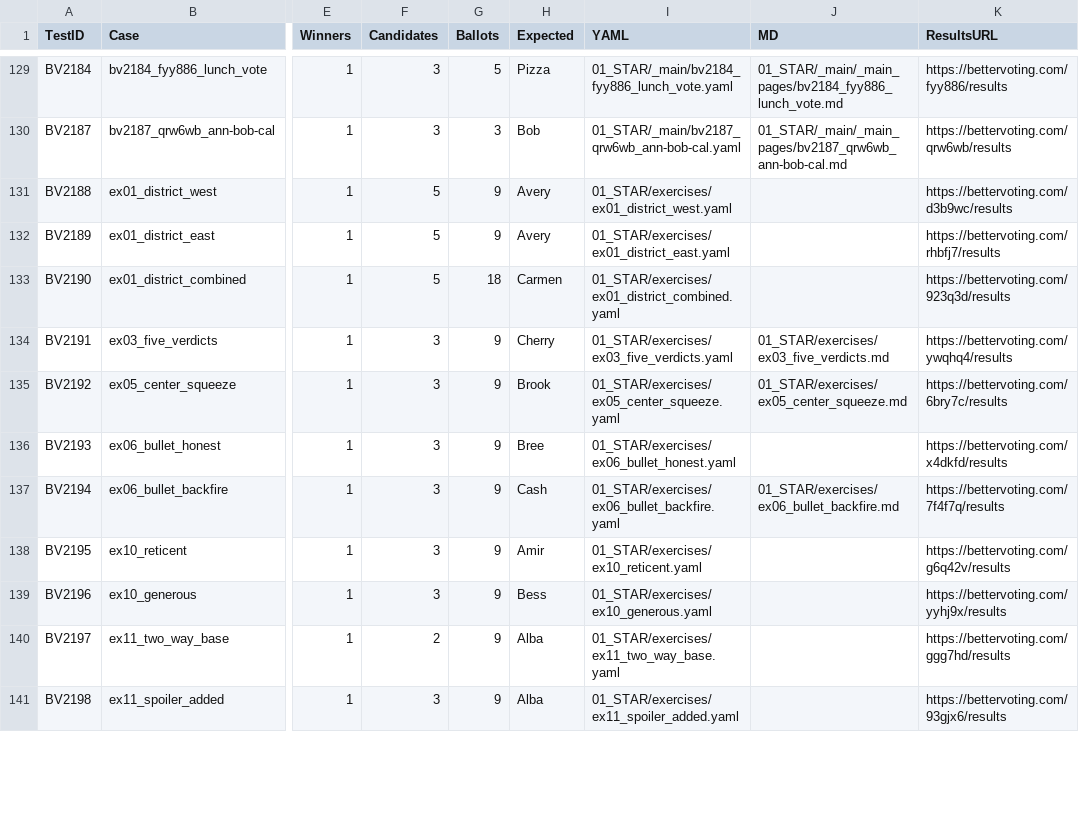
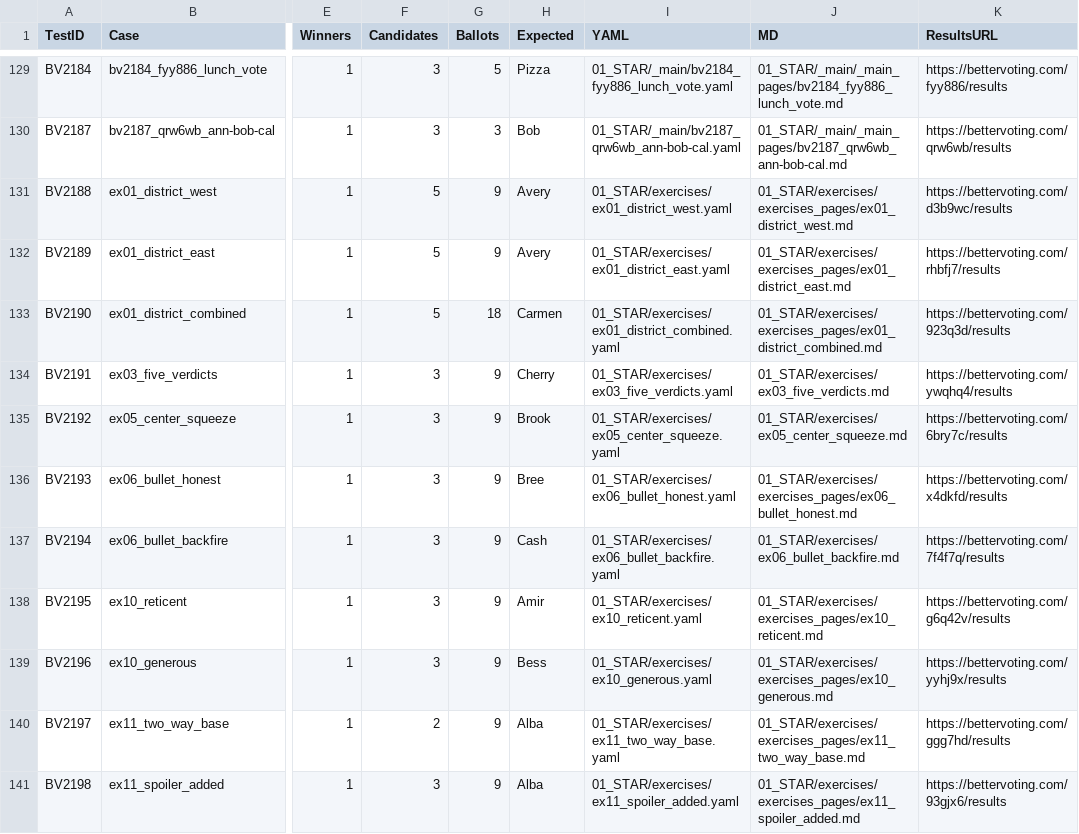
Before and after one commit to masiarek/star-voting-library, a CSV file: 00_start_here/YAML_test_case_index/bv_cases.csv, drawn as a sheet; only a part is shown, gaps mark what is left out; the diff covers the shown part only; the diff names each change by its address in the sheet, - before the commit and + after, or states it on an @@ line.

```diff
--- a/00_start_here/YAML_test_case_index/bv_cases.csv
+++ b/00_start_here/YAML_test_case_index/bv_cases.csv
-J131 (MD): (empty)
+J131 (MD): 01_STAR/exercises/exercises_pages/ex01_district_west.md
-J132 (MD): (empty)
+J132 (MD): 01_STAR/exercises/exercises_pages/ex01_district_east.md
-J133 (MD): (empty)
+J133 (MD): 01_STAR/exercises/exercises_pages/ex01_district_combined.md
-J136 (MD): (empty)
+J136 (MD): 01_STAR/exercises/exercises_pages/ex06_bullet_honest.md
-J138 (MD): (empty)
+J138 (MD): 01_STAR/exercises/exercises_pages/ex10_reticent.md
-J139 (MD): (empty)
+J139 (MD): 01_STAR/exercises/exercises_pages/ex10_generous.md
-J140 (MD): (empty)
+J140 (MD): 01_STAR/exercises/exercises_pages/ex11_two_way_base.md
-J141 (MD): (empty)
+J141 (MD): 01_STAR/exercises/exercises_pages/ex11_spoiler_added.md
```
Also changed, not shown: 3 added rows and 8 edited cells elsewhere in this file, 17 other files.
